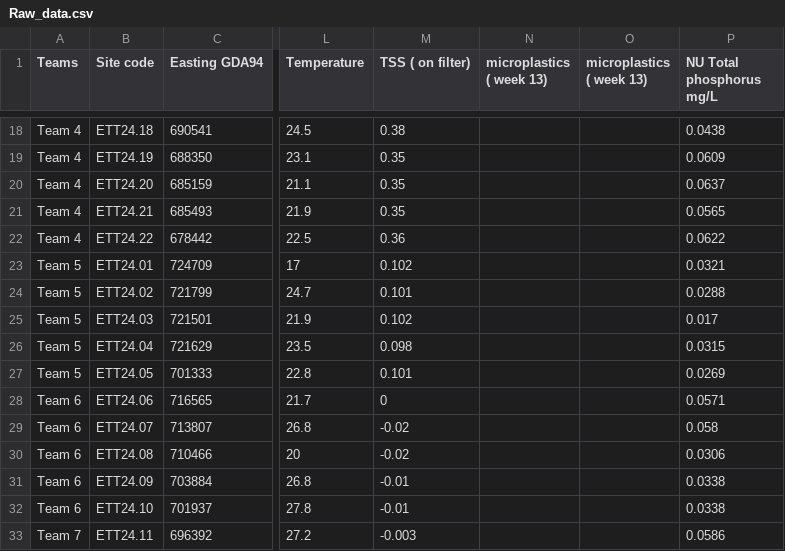
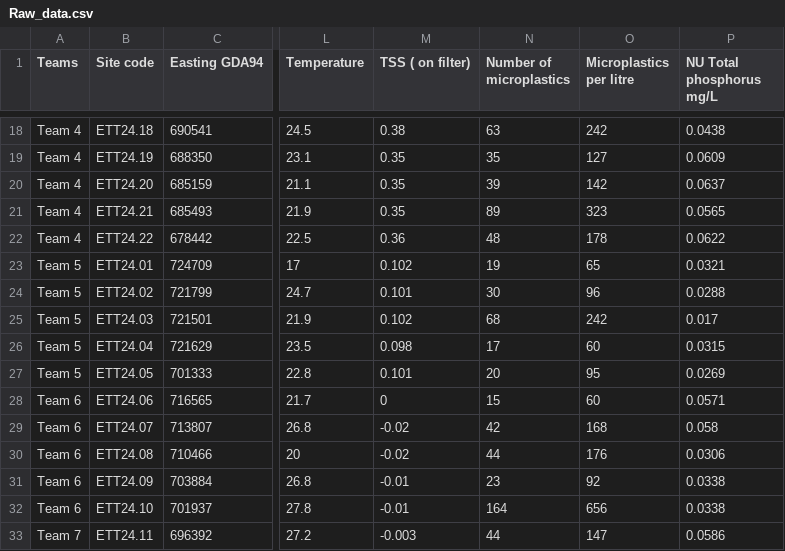
Before and after one commit to ACRonm/eDNA_analysis, a CSV file: data/Raw_data.csv, drawn as a sheet; only a part is shown, gaps mark what is left out; the diff covers the shown part only; the diff names each change by its address in the sheet, - before the commit and + after, or states it on an @@ line.

Commit message:
added microplastic script.

```diff
--- a/data/Raw_data.csv
+++ b/data/Raw_data.csv
-N1: microplastics ( week 13)
+N1: Number of microplastics
-O1: microplastics ( week 13)
+O1: Microplastics per litre
-N18 (Number of microplastics): (empty)
+N18 (Number of microplastics): 63
-O18 (Microplastics per litre): (empty)
+O18 (Microplastics per litre): 242
-N19 (Number of microplastics): (empty)
+N19 (Number of microplastics): 35
-O19 (Microplastics per litre): (empty)
+O19 (Microplastics per litre): 127
-N20 (Number of microplastics): (empty)
+N20 (Number of microplastics): 39
-O20 (Microplastics per litre): (empty)
+O20 (Microplastics per litre): 142
-N21 (Number of microplastics): (empty)
+N21 (Number of microplastics): 89
-O21 (Microplastics per litre): (empty)
+O21 (Microplastics per litre): 323
-N22 (Number of microplastics): (empty)
+N22 (Number of microplastics): 48
-O22 (Microplastics per litre): (empty)
+O22 (Microplastics per litre): 178
-N23 (Number of microplastics): (empty)
+N23 (Number of microplastics): 19
-O23 (Microplastics per litre): (empty)
+O23 (Microplastics per litre): 65
-N24 (Number of microplastics): (empty)
+N24 (Number of microplastics): 30
-O24 (Microplastics per litre): (empty)
+O24 (Microplastics per litre): 96
-N25 (Number of microplastics): (empty)
+N25 (Number of microplastics): 68
-O25 (Microplastics per litre): (empty)
+O25 (Microplastics per litre): 242
-N26 (Number of microplastics): (empty)
+N26 (Number of microplastics): 17
-O26 (Microplastics per litre): (empty)
+O26 (Microplastics per litre): 60
-N27 (Number of microplastics): (empty)
+N27 (Number of microplastics): 20
-O27 (Microplastics per litre): (empty)
+O27 (Microplastics per litre): 95
-N28 (Number of microplastics): (empty)
+N28 (Number of microplastics): 15
-O28 (Microplastics per litre): (empty)
+O28 (Microplastics per litre): 60
-N29 (Number of microplastics): (empty)
+N29 (Number of microplastics): 42
-O29 (Microplastics per litre): (empty)
+O29 (Microplastics per litre): 168
-N30 (Number of microplastics): (empty)
+N30 (Number of microplastics): 44
-O30 (Microplastics per litre): (empty)
+O30 (Microplastics per litre): 176
-N31 (Number of microplastics): (empty)
+N31 (Number of microplastics): 23
-O31 (Microplastics per litre): (empty)
+O31 (Microplastics per litre): 92
-N32 (Number of microplastics): (empty)
+N32 (Number of microplastics): 164
-O32 (Microplastics per litre): (empty)
+O32 (Microplastics per litre): 656
-N33 (Number of microplastics): (empty)
+N33 (Number of microplastics): 44
-O33 (Microplastics per litre): (empty)
+O33 (Microplastics per litre): 147
```
Also changed, not shown: 54 edited cells elsewhere in this file, 5 other files.
